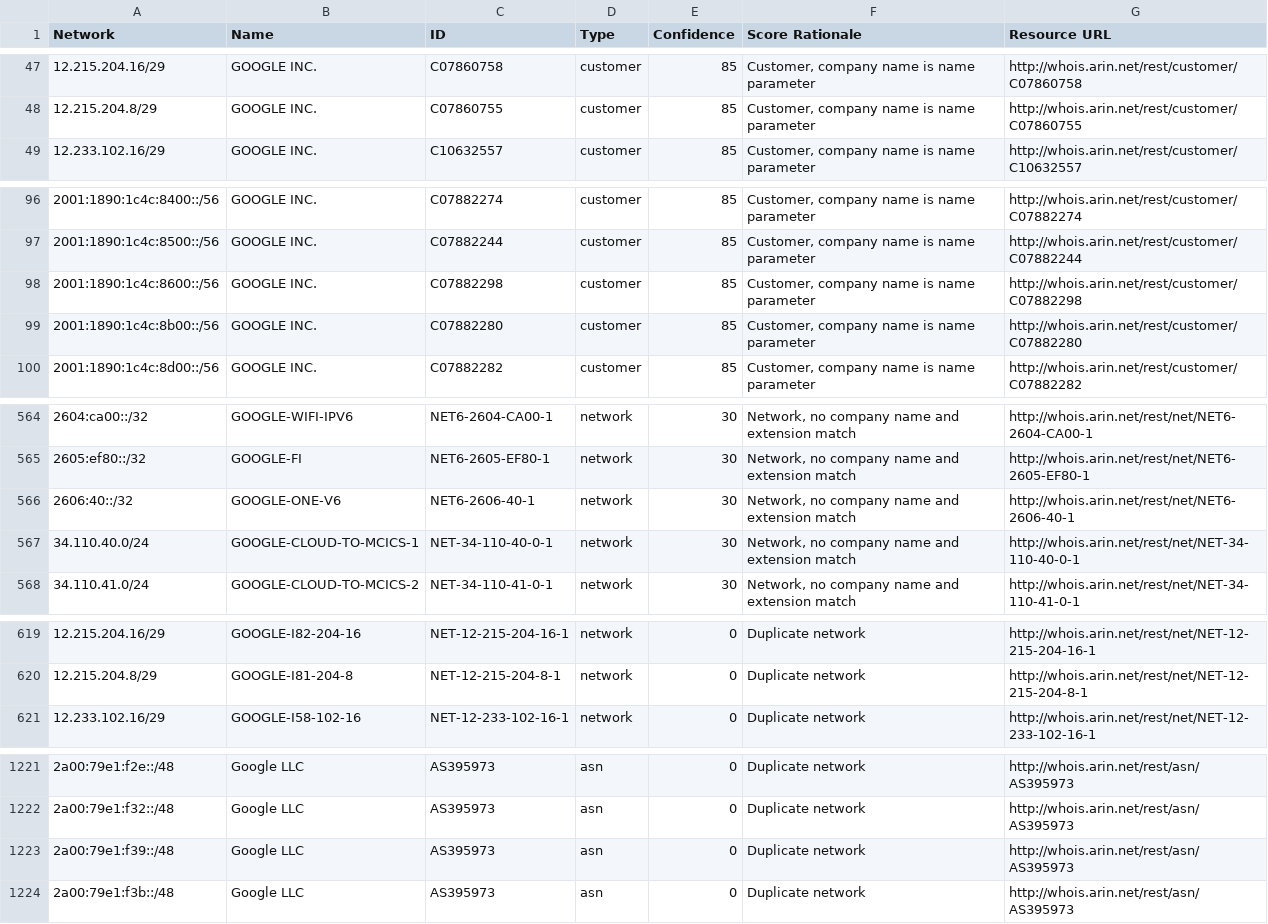
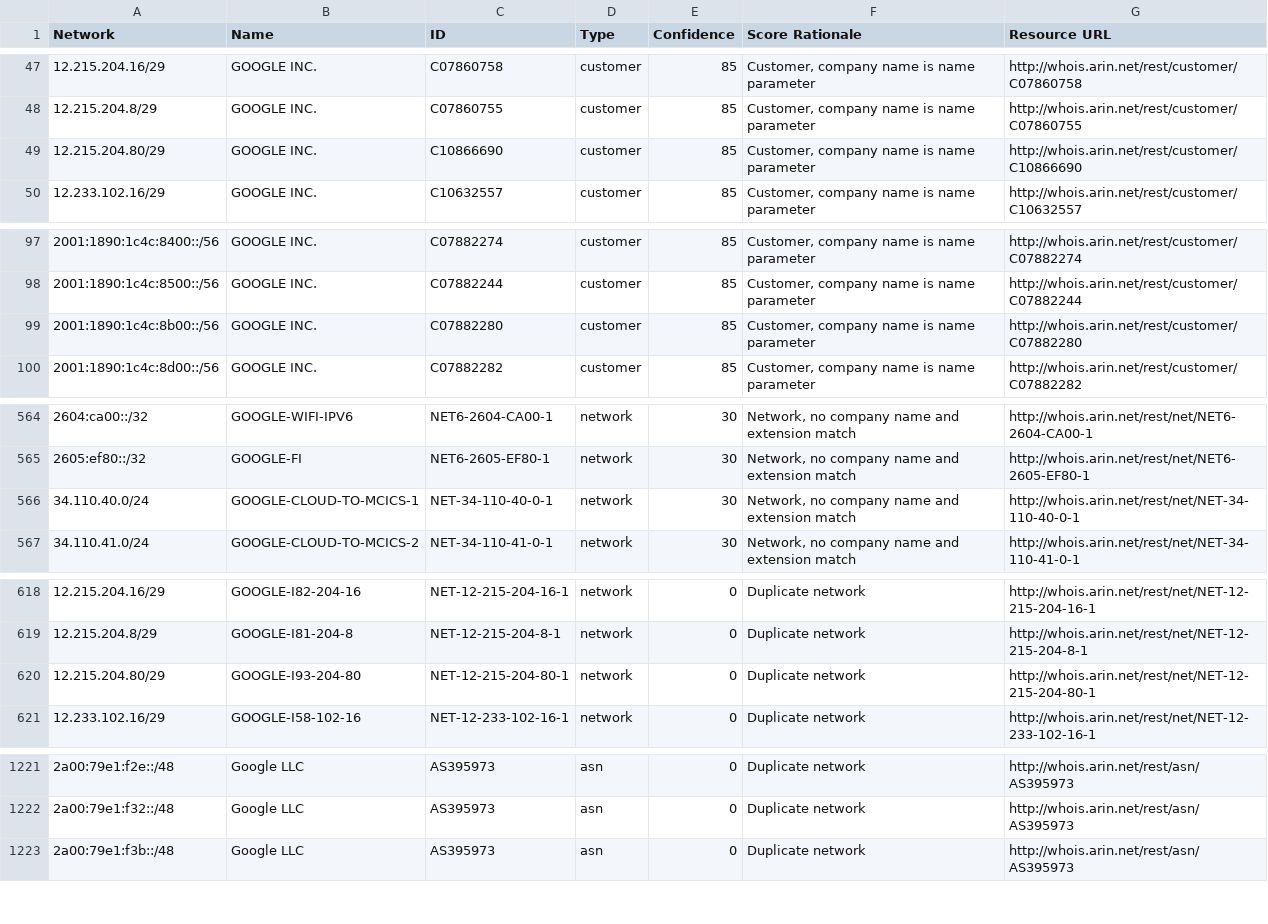
Before and after one commit to venkataramanab/NetblockTool, a CSV file: data/datacenters.csv, drawn as a sheet; only a part is shown, gaps mark what is left out; removed rows and columns are numbered as before the commit, all else as after; the diff names each change by its address in the sheet, - before the commit and + after, or states it on an @@ line.

```diff
--- a/data/datacenters.csv
+++ b/data/datacenters.csv
+row 49: 12.215.204.80/29 | GOOGLE INC. | C10866690 | customer | 85 | Customer, company name is name parameter | http://whois.arin.net/rest/customer/C10866690
-row 98: 2001:1890:1c4c:8600::/56 | GOOGLE INC. | C07882298 | customer | 85 | Customer, company name is name parameter | http://whois.arin.net/rest/customer/C07882298
-row 566: 2606:40::/32 | GOOGLE-ONE-V6 | NET6-2606-40-1 | network | 30 | Network, no company name and extension match | http://whois.arin.net/rest/net/NET6-2606-40-1
+row 620: 12.215.204.80/29 | GOOGLE-I93-204-80 | NET-12-215-204-80-1 | network | 0 | Duplicate network | http://whois.arin.net/rest/net/NET-12-215-204-80-1
-row 1223: 2a00:79e1:f39::/48 | Google LLC | AS395973 | asn | 0 | Duplicate network | http://whois.arin.net/rest/asn/AS395973
```
